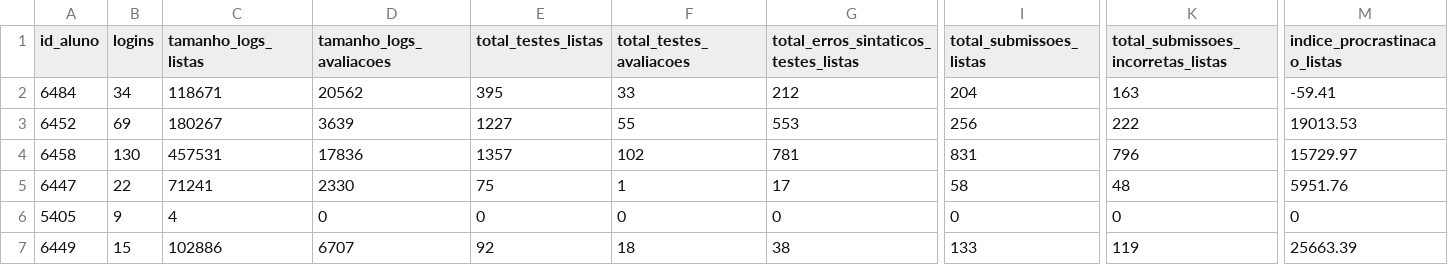
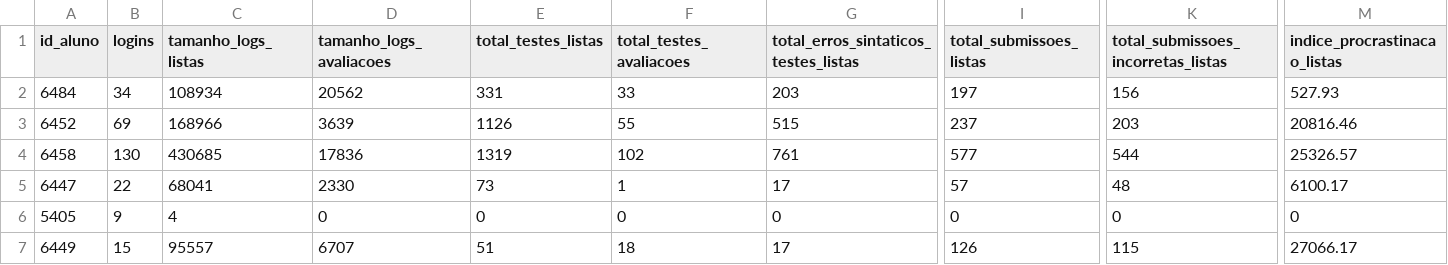
Before and after one commit to dbfernandes/codeplayAval, a CSV file: csv-2022-1/378.csv, drawn as a sheet; only a part is shown, gaps mark what is left out; the diff covers the shown part only; the diff names each change by its address in the sheet, - before the commit and + after, or states it on an @@ line.

```diff
--- a/csv-2022-1/378.csv
+++ b/csv-2022-1/378.csv
-C2 (tamanho_logs_listas): 118671
+C2 (tamanho_logs_listas): 108934
-E2 (total_testes_listas): 395
+E2 (total_testes_listas): 331
-G2: 212
+G2: 203
-I2 (total_submissoes_listas): 204
+I2 (total_submissoes_listas): 197
-K2: 163
+K2: 156
-M2 (indice_procrastinacao_listas): -59.41
+M2 (indice_procrastinacao_listas): 527.93
-C3 (tamanho_logs_listas): 180267
+C3 (tamanho_logs_listas): 168966
-E3 (total_testes_listas): 1227
+E3 (total_testes_listas): 1126
-G3: 553
+G3: 515
-I3 (total_submissoes_listas): 256
+I3 (total_submissoes_listas): 237
-K3: 222
+K3: 203
-M3 (indice_procrastinacao_listas): 19013.53
+M3 (indice_procrastinacao_listas): 20816.46
-C4 (tamanho_logs_listas): 457531
+C4 (tamanho_logs_listas): 430685
-E4 (total_testes_listas): 1357
+E4 (total_testes_listas): 1319
-G4: 781
+G4: 761
-I4 (total_submissoes_listas): 831
+I4 (total_submissoes_listas): 577
-K4: 796
+K4: 544
-M4 (indice_procrastinacao_listas): 15729.97
+M4 (indice_procrastinacao_listas): 25326.57
-C5 (tamanho_logs_listas): 71241
+C5 (tamanho_logs_listas): 68041
-E5 (total_testes_listas): 75
+E5 (total_testes_listas): 73
-I5 (total_submissoes_listas): 58
+I5 (total_submissoes_listas): 57
-M5 (indice_procrastinacao_listas): 5951.76
+M5 (indice_procrastinacao_listas): 6100.17
-C7 (tamanho_logs_listas): 102886
+C7 (tamanho_logs_listas): 95557
-E7 (total_testes_listas): 92
+E7 (total_testes_listas): 51
-G7: 38
+G7: 17
-I7 (total_submissoes_listas): 133
+I7 (total_submissoes_listas): 126
-K7: 119
+K7: 115
-M7 (indice_procrastinacao_listas): 25663.39
+M7 (indice_procrastinacao_listas): 27066.17
```
Also changed, not shown: 124 edited cells elsewhere in this file, csv-2022-1/374.csv, csv-2022-1/375.csv, 4 other files.
